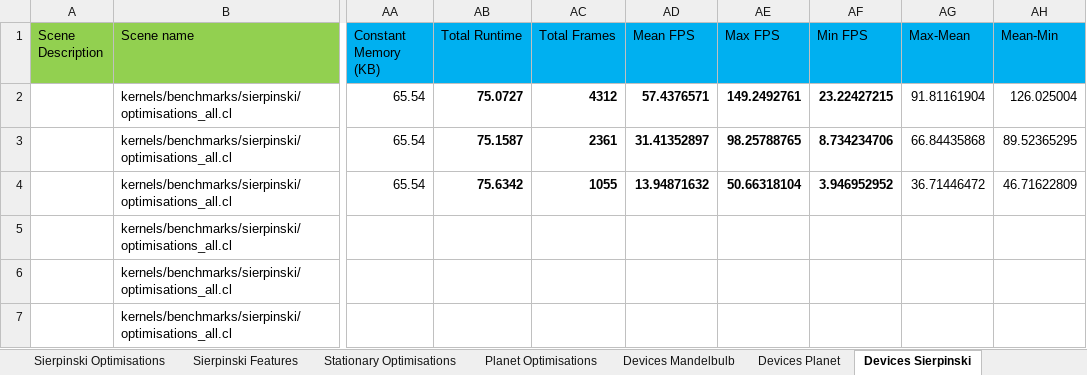
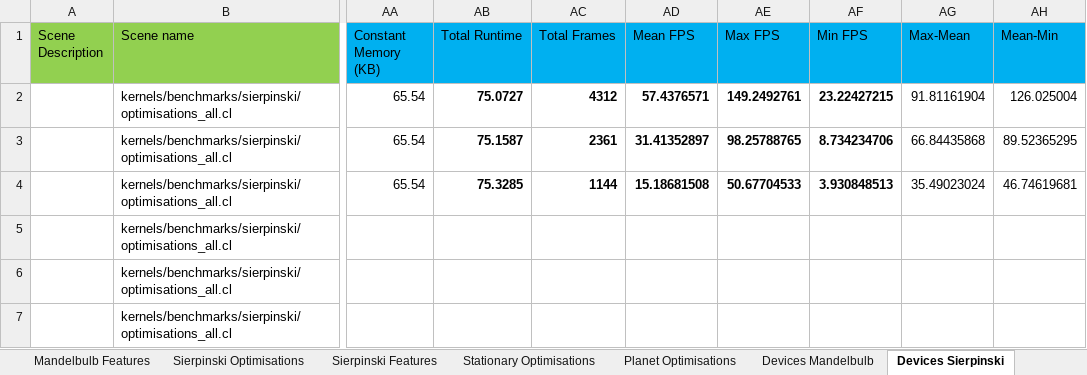
Before and after one commit to SolomonBaarda/fractal-geometry-renderer, an Excel workbook: Deliverable 2/Results.xlsx, sheet Devices Sierpinski, drawn as a sheet; only a part is shown, gaps mark what is left out; values as stored, in another font and other column widths than the file's, no borders; the diff covers the shown part only; the diff names each change by its address in the sheet, - before the commit and + after, or states it on an @@ line.

```diff
--- a/Deliverable 2/Results.xlsx (sheet Devices Sierpinski)
+++ b/Deliverable 2/Results.xlsx (sheet Devices Sierpinski)
-AB4 (Total Runtime): 75.6342
+AB4 (Total Runtime): 75.3285
-AC4 (Total Frames): 1055
+AC4 (Total Frames): 1144
-AD4 (Mean FPS): 13.94871632
+AD4 (Mean FPS): 15.18681508
-AE4 (Max FPS): 50.66318104
+AE4 (Max FPS): 50.67704533
-AF4 (Min FPS): 3.946952952
+AF4 (Min FPS): 3.930848513
-AG4 (Max-Mean): 36.71446472
+AG4 (Max-Mean): 35.49023024
-AH4 (Mean-Min): 46.71622809
+AH4 (Mean-Min): 46.74619681
```
Also changed, not shown: 15 edited cells elsewhere in this sheet, sheet Resolutions Trivial, sheet Resolutions Mandelbulb, sheet Devices Planet, sheet Devices Mandelbulb, other sheet tabs, charts or pictures, 2 other files.
